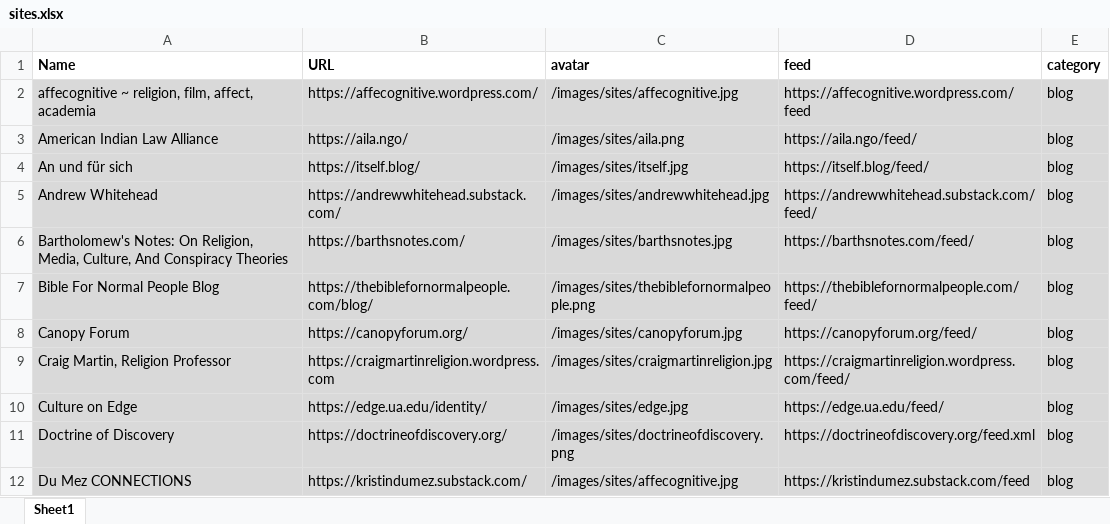
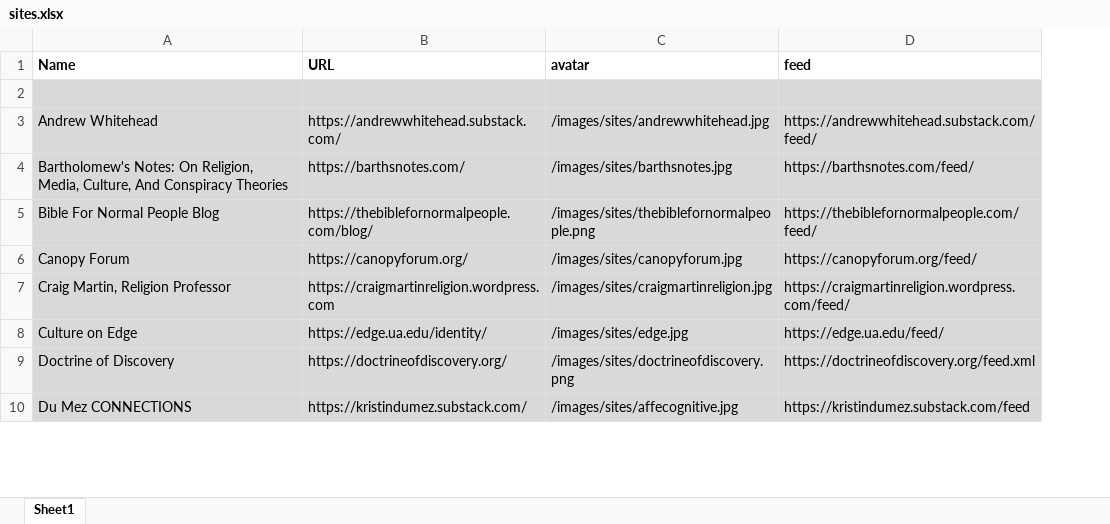
Before and after one commit to adamdjbrett/rs-rss.com, an Excel workbook: _data/sites.xlsx, sheet Sheet1, drawn as a sheet; only a part is shown; values as stored, in another font and other column widths than the file's, no borders; removed rows and columns are numbered as before the commit, all else as after; the diff names each change by its address in the sheet, - before the commit and + after, or states it on an @@ line.

Commit message:
new sites and csv files

```diff
--- a/_data/sites.xlsx (sheet Sheet1)
+++ b/_data/sites.xlsx (sheet Sheet1)
-column E (category), row 2: blog; rows 5-12: all blog
-row 2: affecognitive ~ religion, film, affect, academia | https://affecognitive.wordpress.com/ | /images/sites/affecognitive.jpg | https://affecognitive.wordpress.com/feed | blog
+row 2: (empty)
-row 3: American Indian Law Alliance | https://aila.ngo/ | /images/sites/aila.png | https://aila.ngo/feed/ | blog
-row 4: An und für sich | https://itself.blog/ | /images/sites/itself.jpg | https://itself.blog/feed/ | blog
```
Also changed, not shown: 4 other files.
